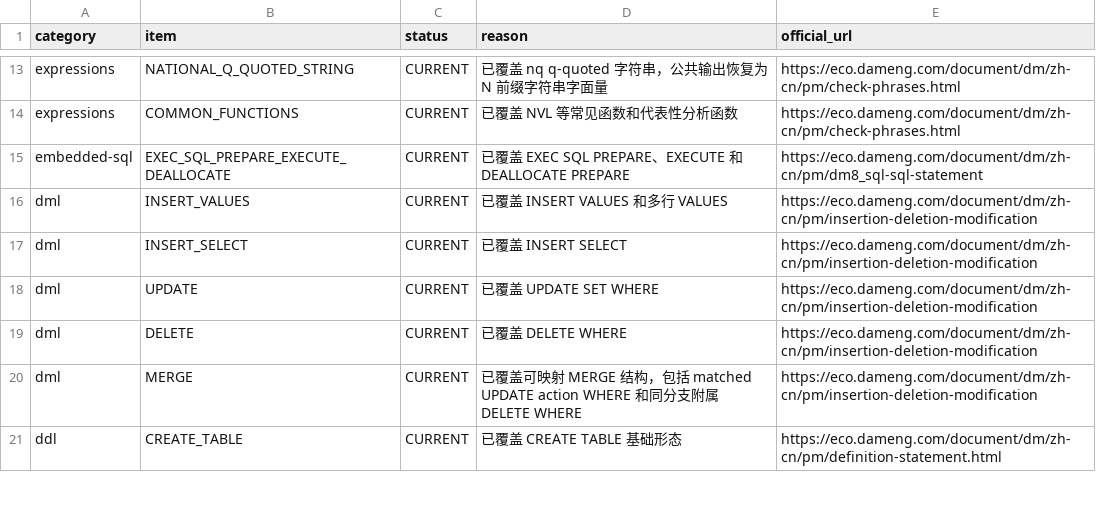
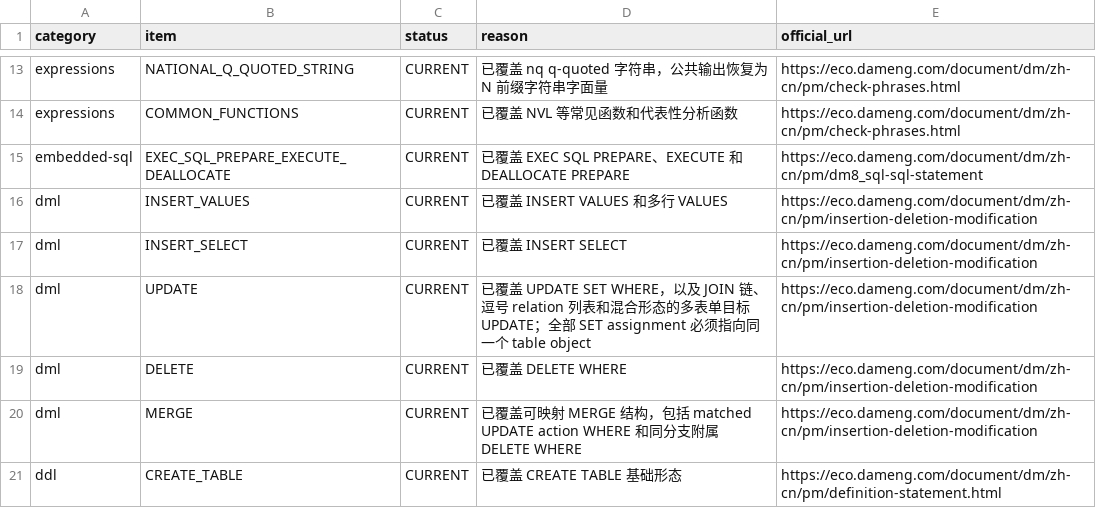
Before and after one commit to gnohub/sqlparser, a CSV file: doc/dameng_official_syntax_coverage.csv, drawn as a sheet; only a part is shown, gaps mark what is left out.

```diff
--- a/doc/dameng_official_syntax_coverage.csv
+++ b/doc/dameng_official_syntax_coverage.csv
@@ -17,3 +17,3 @@ dml,INSERT_VALUES,CURRENT,"已覆盖 INSERT VALUES 和多行 VALUES",https://eco
 dml,INSERT_SELECT,CURRENT,"已覆盖 INSERT SELECT",https://eco.dameng.com/document/dm/zh-cn/pm/insertion-deletion-modification
-dml,UPDATE,CURRENT,"已覆盖 UPDATE SET WHERE",https://eco.dameng.com/document/dm/zh-cn/pm/insertion-deletion-modification
+dml,UPDATE,CURRENT,"已覆盖 UPDATE SET WHERE，以及 JOIN 链、逗号 relation 列表和混合形态的多表单目标 UPDATE；全部 SET assignment 必须指向同一个 table object",https://eco.dameng.com/document/dm/zh-cn/pm/insertion-deletion-modification
 dml,DELETE,CURRENT,"已覆盖 DELETE WHERE",https://eco.dameng.com/document/dm/zh-cn/pm/insertion-deletion-modification
```
Also changed, not shown: doc/dialect_coverage.csv, doc/mysql_official_syntax_coverage.csv, 44 other files.
